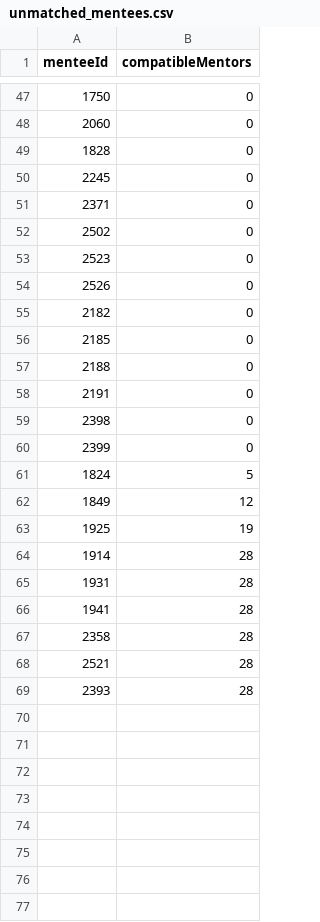
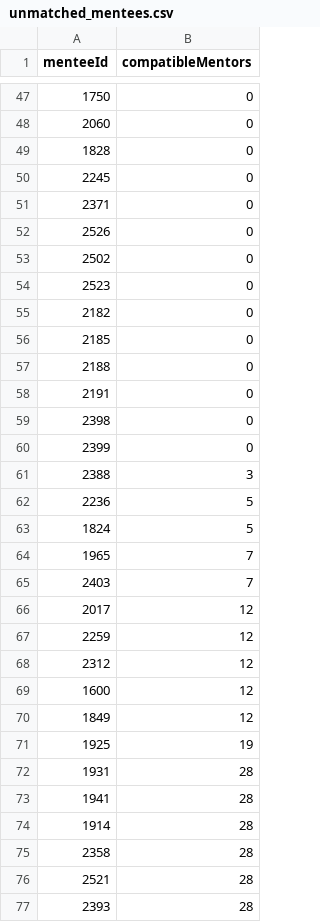
Before and after one commit to paulina-it/matching-guru-backend, a CSV file: exports/unmatched_mentees.csv, drawn as a sheet; only a part is shown, gaps mark what is left out.

```diff
--- a/exports/unmatched_mentees.csv
+++ b/exports/unmatched_mentees.csv
@@ -51,5 +51,5 @@ menteeId,compatibleMentors
 2371,0
+2526,0
 2502,0
 2523,0
-2526,0
 2182,0
@@ -60,8 +60,16 @@ menteeId,compatibleMentors
 2399,0
+2388,3
+2236,5
 1824,5
+1965,7
+2403,7
+2017,12
+2259,12
+2312,12
+1600,12
 1849,12
 1925,19
-1914,28
 1931,28
 1941,28
+1914,28
 2358,28
```
Also changed, not shown: 5 other files.
